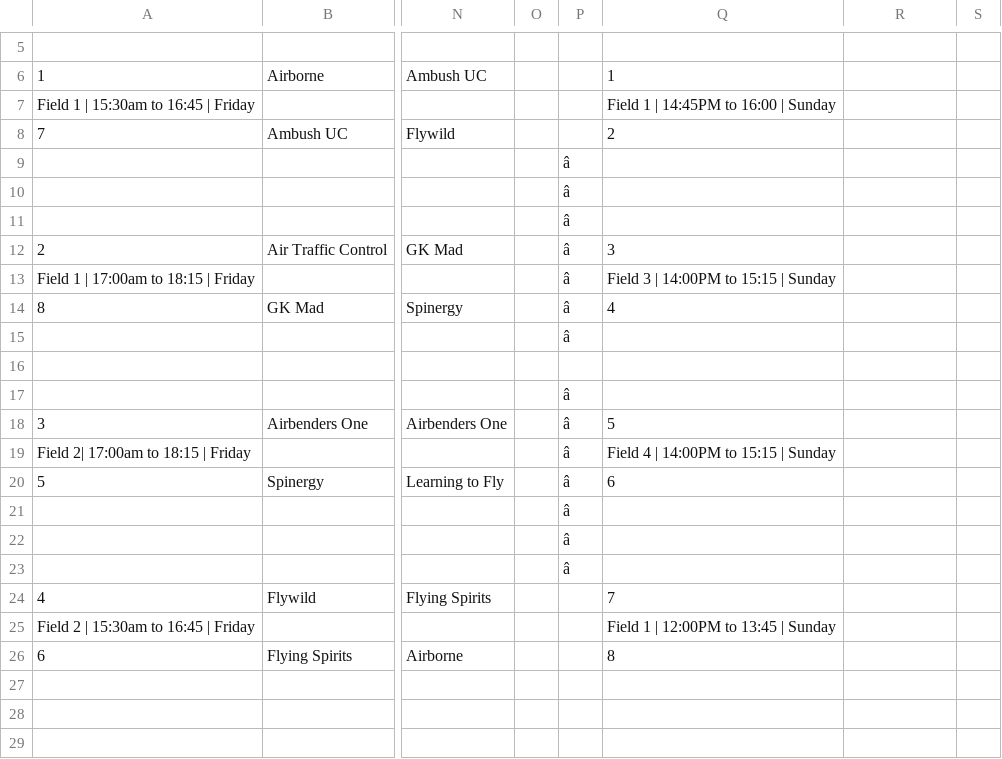
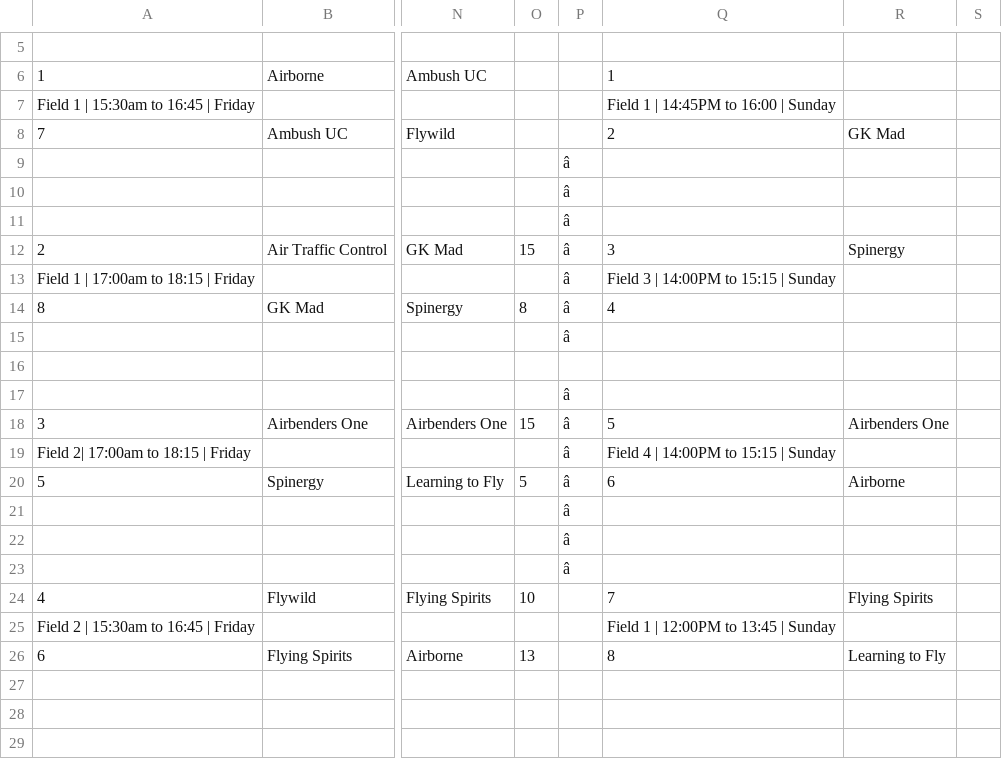
Before and after one commit to india-ultimate/scores, a CSV file: data/raw/ncs-22-23-mixed-nationals-brackets.csv, drawn as a sheet; only a part is shown, gaps mark what is left out; the diff covers the shown part only; the diff names each change by its address in the sheet, - before the commit and + after, or states it on an @@ line.

Commit message:
Auto update data for the website
[ci skip]

```diff
--- a/data/raw/ncs-22-23-mixed-nationals-brackets.csv
+++ b/data/raw/ncs-22-23-mixed-nationals-brackets.csv
-R8: (empty)
+R8: GK Mad
-O12: (empty)
+O12: 15
-R12: (empty)
+R12: Spinergy
-O14: (empty)
+O14: 8
-O18: (empty)
+O18: 15
-R18: (empty)
+R18: Airbenders One
-O20: (empty)
+O20: 5
-R20: (empty)
+R20: Airborne
-O24: (empty)
+O24: 10
-R24: (empty)
+R24: Flying Spirits
-O26: (empty)
+O26: 13
-R26: (empty)
+R26: Learning to Fly
```
Also changed, not shown: 4 edited cells elsewhere in this file.
